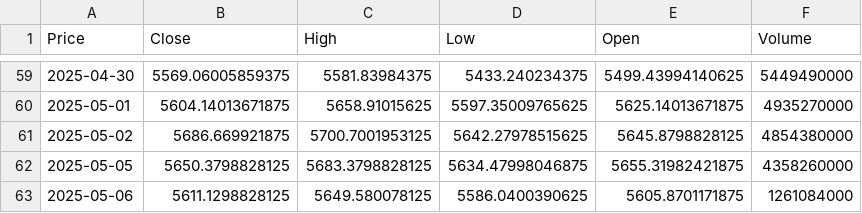
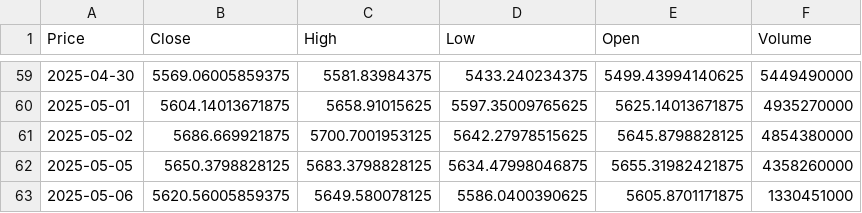
Before and after one commit to TRAVEL-GVM/market-risk-gvm, a CSV file: dados/sp500.csv, drawn as a sheet; only a part is shown, gaps mark what is left out; the diff names each change by its address in the sheet, - before the commit and + after, or states it on an @@ line.

```diff
--- a/dados/sp500.csv
+++ b/dados/sp500.csv
-B63 (Close): 5611.1298828125
+B63 (Close): 5620.56005859375
-F63 (Volume): 1261084000
+F63 (Volume): 1330451000
```
